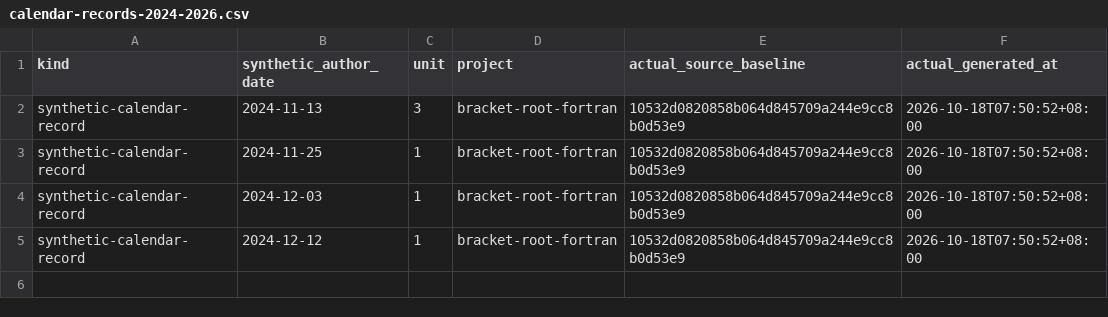
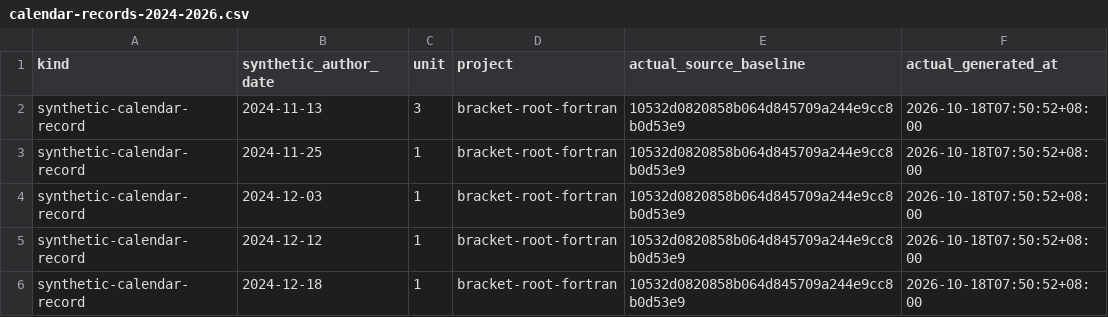
Before and after one commit to Khalil-Work/bracket-root-fortran, a CSV file: docs/calendar-records-2024-2026.csv, drawn as a sheet; the diff names each change by its address in the sheet, - before the commit and + after, or states it on an @@ line.

Commit message:
docs: synthetic calendar record 2024-12-18 unit 1
Documentation calendar reconstruction generated on 2026-10-18. Historical author dates do not date source development.

```diff
--- a/docs/calendar-records-2024-2026.csv
+++ b/docs/calendar-records-2024-2026.csv
+row 6: synthetic-calendar-record | 2024-12-18 | 1 | bracket-root-fortran | 10532d0820858b064d845709a244e9cc8b0d53e9 | 2026-10-18T07:50:52+08:00
```
